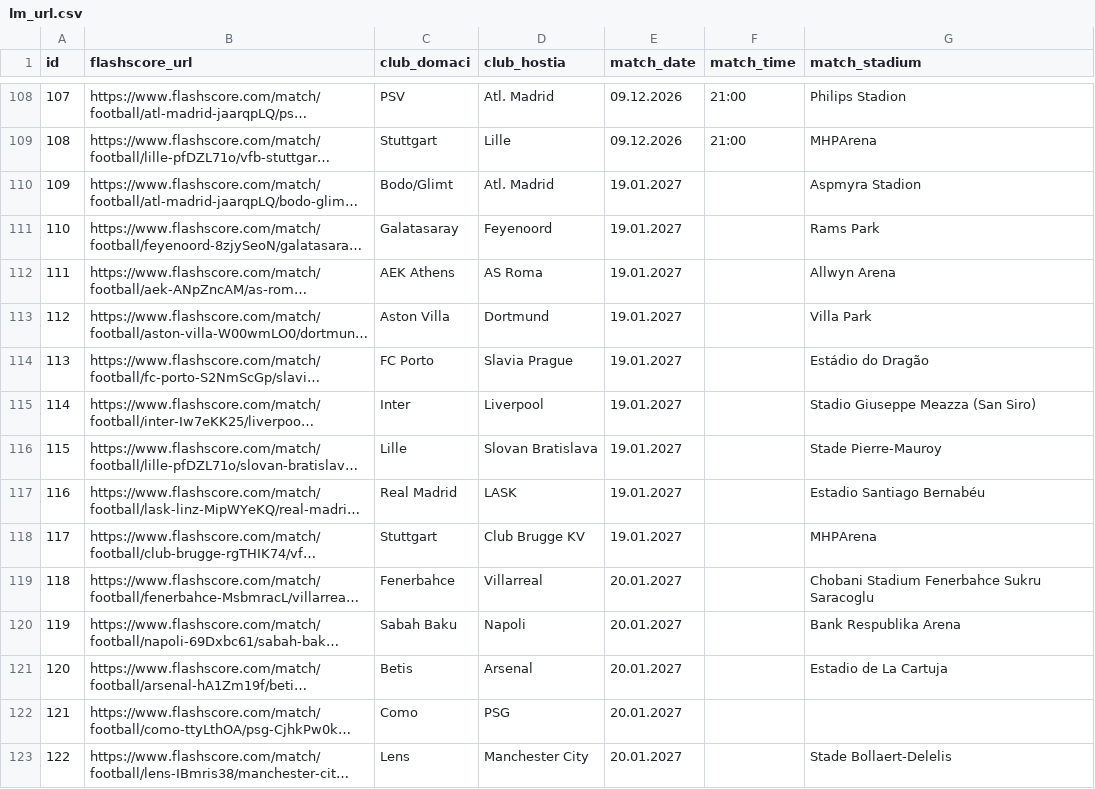
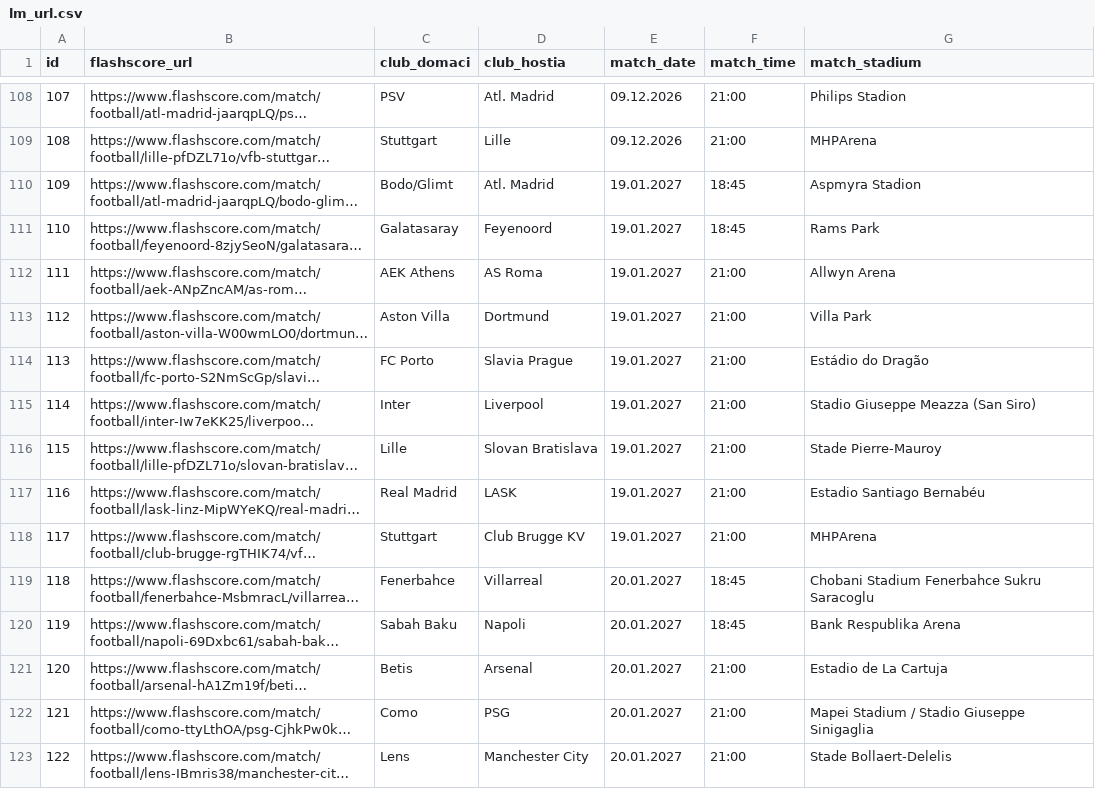
Before and after one commit to majloboss/iihf2026, a CSV file: sources/lm2026-27/lm_url.csv, drawn as a sheet; only a part is shown, gaps mark what is left out; long unchanged cells end in …; the diff covers the shown part only; the diff names each change by its address in the sheet, - before the commit and + after, or states it on an @@ line.

```diff
--- a/sources/lm2026-27/lm_url.csv
+++ b/sources/lm2026-27/lm_url.csv
-F110:F111 (match_time): (empty)
+F110:F111 (match_time): 18:45
-F112:F118 (match_time): (empty)
+F112:F118 (match_time): 21:00
-F119:F120 (match_time): (empty)
+F119:F120 (match_time): 18:45
-F121:F123 (match_time): (empty)
+F121:F123 (match_time): 21:00
-G122 (match_stadium): (empty)
+G122 (match_stadium): Mapei Stadium / Stadio Giuseppe Sinigaglia
```
Also changed, not shown: 25 edited cells elsewhere in this file, 8 other files.
